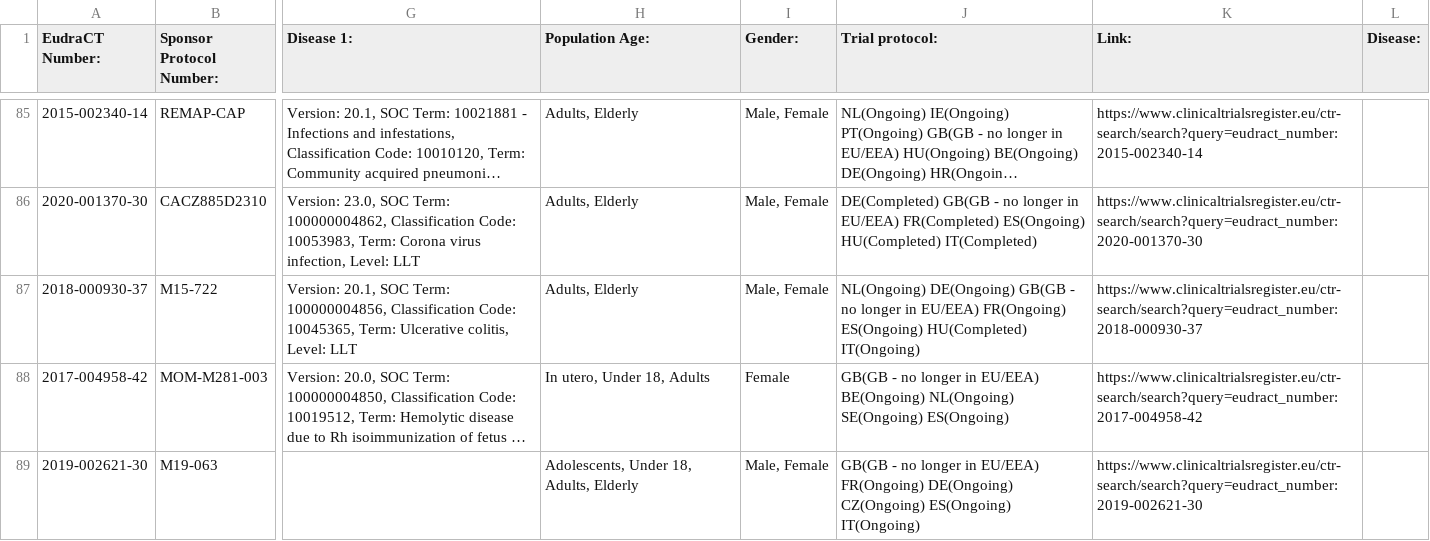
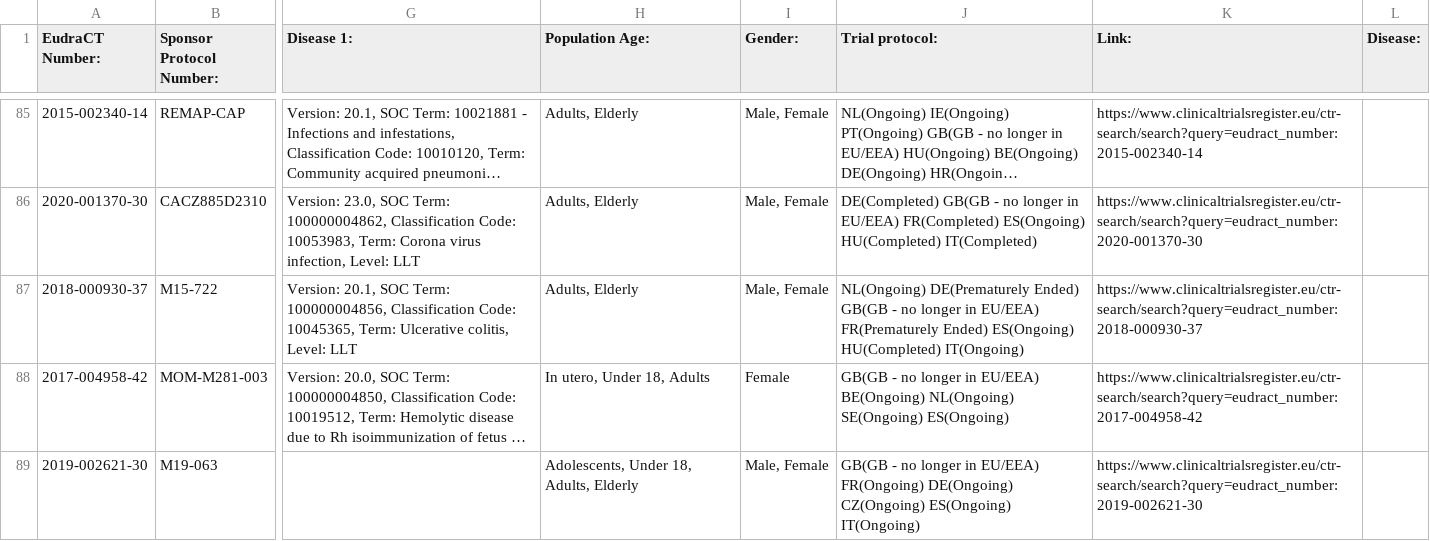
Before and after one commit to mskabirkhan/clinical-trials, a CSV file: data/clinical-trials.csv, drawn as a sheet; only a part is shown, gaps mark what is left out; long unchanged cells end in …; the diff names each change by its address in the sheet, - before the commit and + after, or states it on an @@ line.

Commit message:
Commit new datasets

```diff
--- a/data/clinical-trials.csv
+++ b/data/clinical-trials.csv
-J87 (Trial protocol:): NL(Ongoing) DE(Ongoing) GB(GB - no longer in EU/EEA) FR(Ongoing) ES(Ongoing) HU(Completed)…
+J87 (Trial protocol:): NL(Ongoing) DE(Prematurely Ended) GB(GB - no longer in EU/EEA) FR(Prematurely Ended) ES(Ongoing) HU(Completed)…
```
Also changed, not shown: 3 other files.
